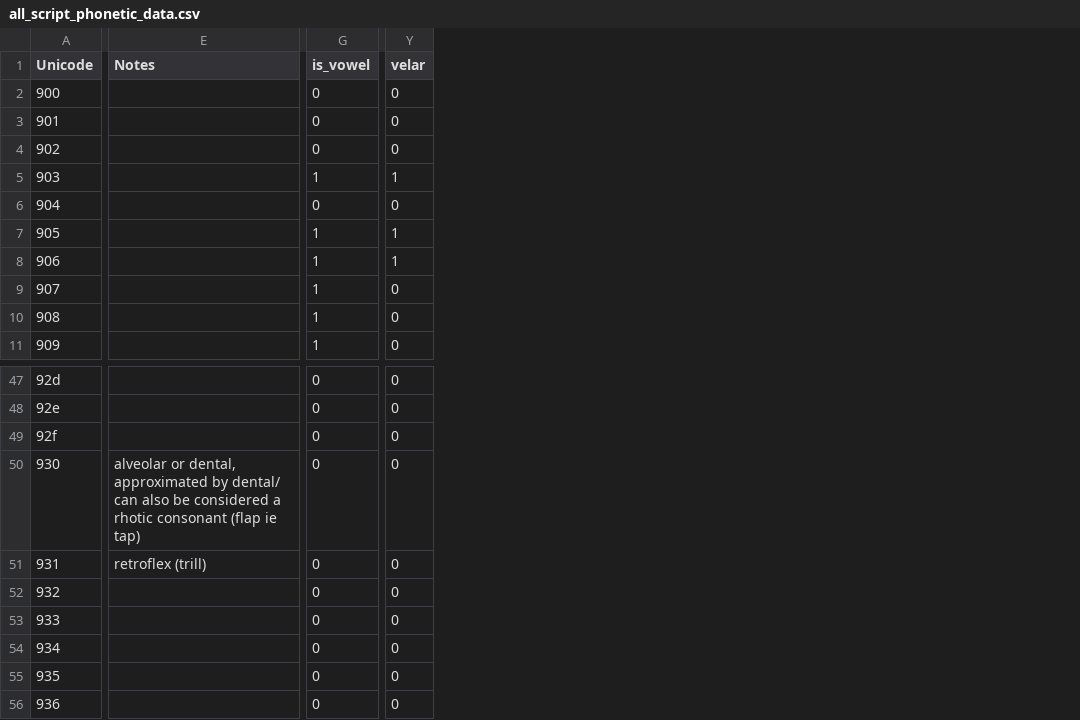
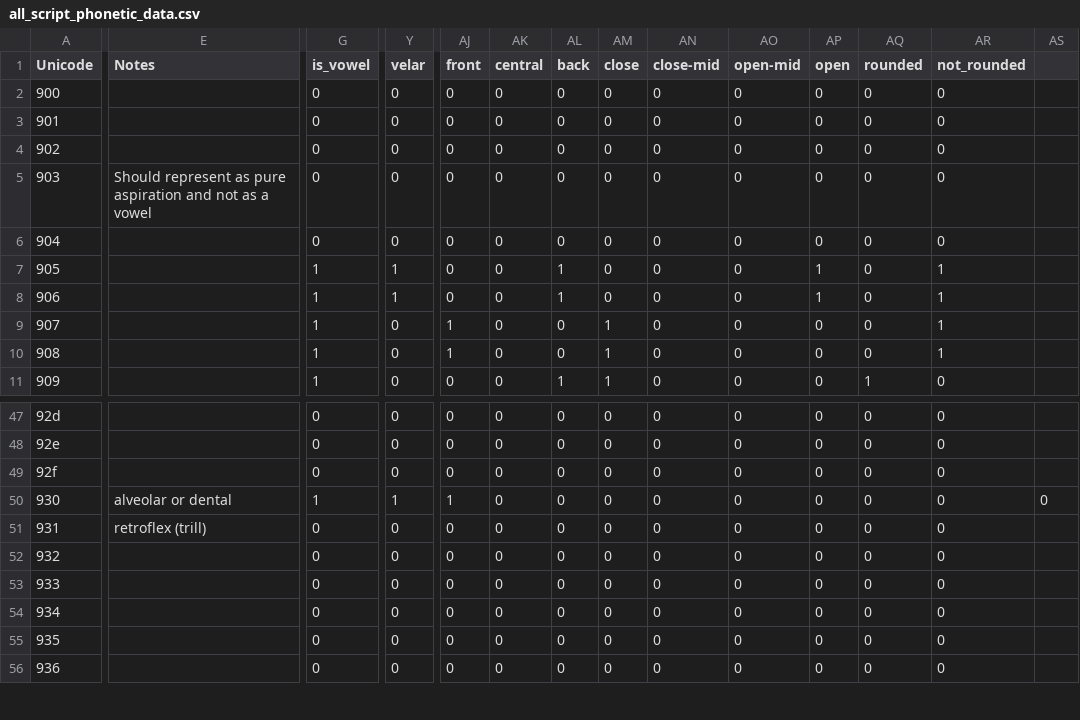
Before and after one commit to anoopkunchukuttan/indic_nlp_resources, a CSV file: script/all_script_phonetic_data.csv, drawn as a sheet; only a part is shown, gaps mark what is left out; the diff covers the shown part only; the diff names each change by its address in the sheet, - before the commit and + after, or states it on an @@ line.

Commit message:
added tamil phonetics & made vowel position features

```diff
--- a/script/all_script_phonetic_data.csv
+++ b/script/all_script_phonetic_data.csv
+column AJ (front), rows 2-11: 0 | 0 | 0 | 0 | 0 | 0 | 0 | 1 | 1 | 0; rows 47-56: 0 | 0 | 0 | 1 | 0 | 0 | 0 | 0 | 0 | 0
+column AK (central), rows 2-11: all 0; rows 47-56: all 0
+column AL (back), rows 2-11: 0 | 0 | 0 | 0 | 0 | 1 | 1 | 0 | 0 | 1; rows 47-56: all 0
+column AM (close), rows 2-11: 0 | 0 | 0 | 0 | 0 | 0 | 0 | 1 | 1 | 1; rows 47-56: all 0
+column AN (close-mid), rows 2-11: all 0; rows 47-56: all 0
+column AO (open-mid), rows 2-11: all 0; rows 47-56: all 0
+column AP (open), rows 2-11: 0 | 0 | 0 | 0 | 0 | 1 | 1 | 0 | 0 | 0; rows 47-56: all 0
+column AQ (rounded), rows 2-11: 0 | 0 | 0 | 0 | 0 | 0 | 0 | 0 | 0 | 1; rows 47-56: all 0
+column AR (not_rounded), rows 2-11: 0 | 0 | 0 | 0 | 0 | 1 | 1 | 1 | 1 | 0; rows 47-56: all 0
+column AS, row 50: 0
-E5 (Notes): (empty)
+E5 (Notes): Should represent as pure aspiration and not as a vowel
-G5 (is_vowel): 1
+G5 (is_vowel): 0
-Y5 (velar): 1
+Y5 (velar): 0
-E50 (Notes): alveolar or dental, approximated by dental/ can also be considered a rhotic consonant (flap ie tap)
+E50 (Notes): alveolar or dental
-G50 (is_vowel): 0
+G50 (is_vowel): 1
-Y50 (velar): 0
+Y50 (velar): 1
```
Also changed, not shown: 15 edited cells elsewhere in this file, script/tamil_script_phonetic_data.csv.
